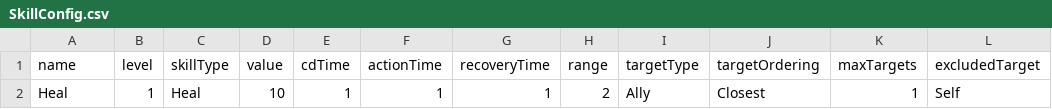
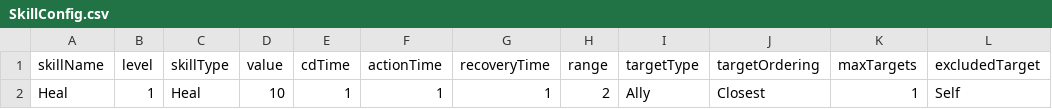
Before and after one commit to TigerSun86/GobangAdventure, a CSV file: Unity/NewWheel/Brock/Assets/Configs/SkillConfig.csv, drawn as a sheet; only a part is shown; the diff names each change by its address in the sheet, - before the commit and + after, or states it on an @@ line.

```diff
--- a/Unity/NewWheel/Brock/Assets/Configs/SkillConfig.csv
+++ b/Unity/NewWheel/Brock/Assets/Configs/SkillConfig.csv
-A1: name
+A1: skillName
```
Also changed, not shown: Unity/NewWheel/Brock/Assets/Configs/WeaponConfig.csv, 4 other files.
